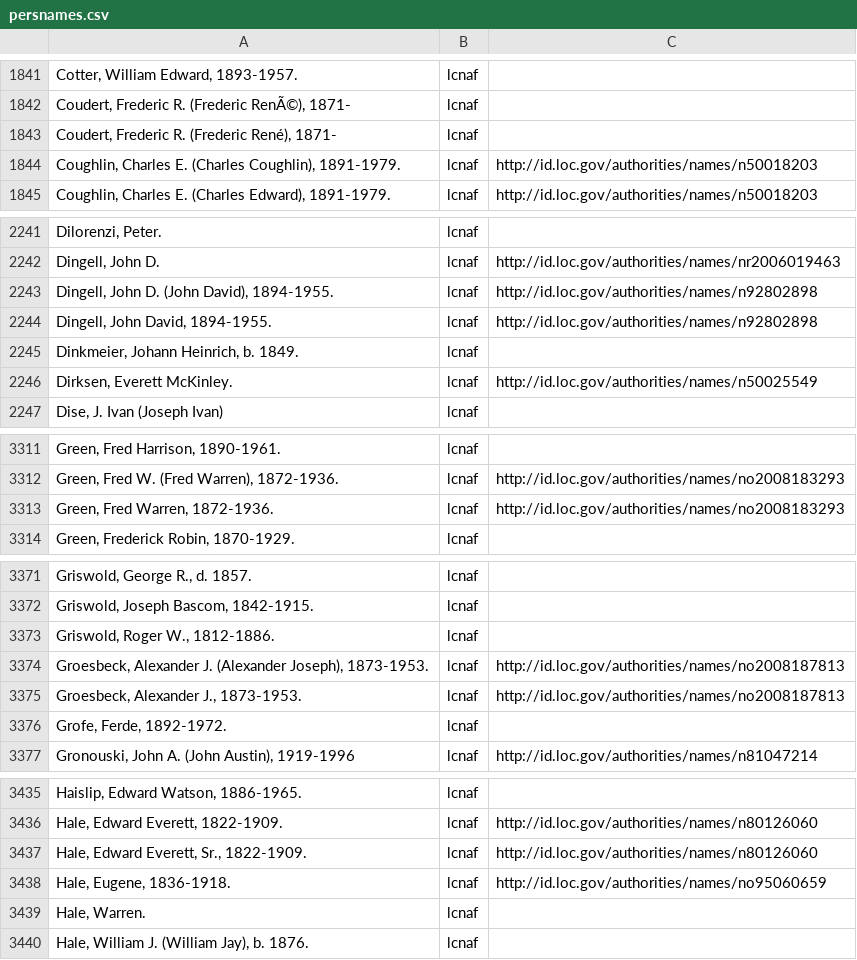
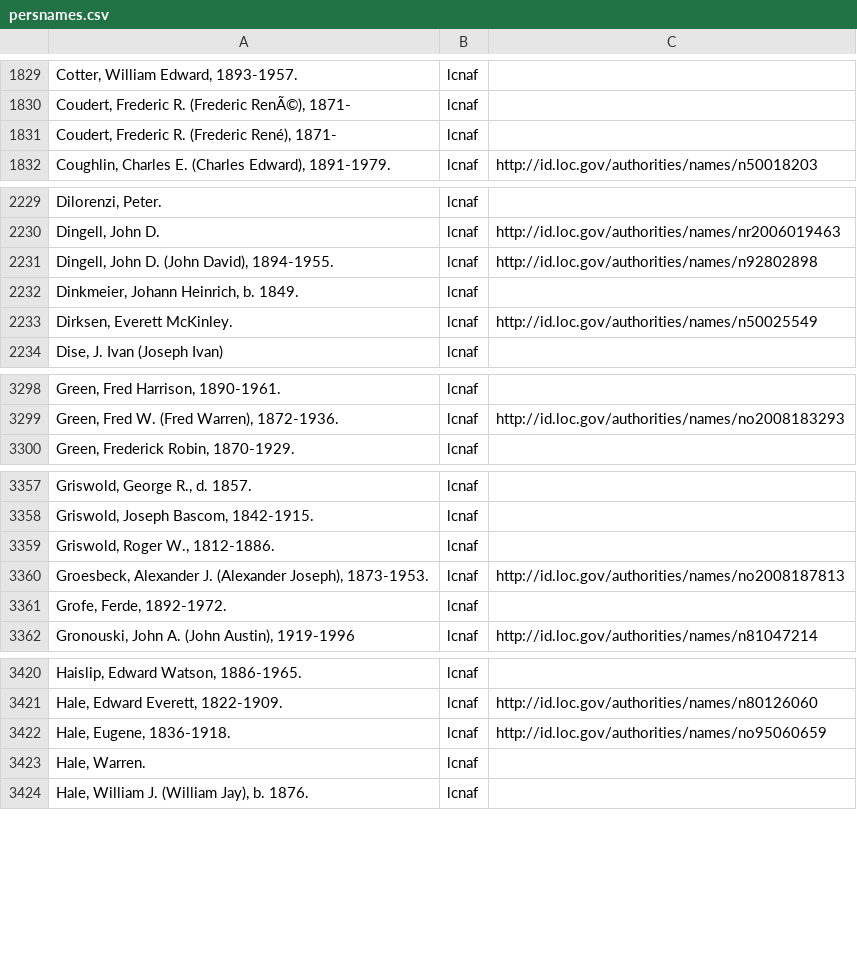
Before and after one commit to eckardm/work-stuff, a CSV file: agents/persnames.csv, drawn as a sheet; only a part is shown, gaps mark what is left out; removed rows and columns are numbered as before the commit, all else as after; the diff covers the shown part only; the diff names each change by its address in the sheet, - before the commit and + after, or states it on an @@ line.

```diff
--- a/agents/persnames.csv
+++ b/agents/persnames.csv
-row 1844: Coughlin, Charles E. (Charles Coughlin), 1891-1979. | lcnaf | http://id.loc.gov/authorities/names/n50018203
-row 2244: Dingell, John David, 1894-1955. | lcnaf | http://id.loc.gov/authorities/names/n92802898
-row 3313: Green, Fred Warren, 1872-1936. | lcnaf | http://id.loc.gov/authorities/names/no2008183293
-row 3375: Groesbeck, Alexander J., 1873-1953. | lcnaf | http://id.loc.gov/authorities/names/no2008187813
-row 3437: Hale, Edward Everett, Sr., 1822-1909. | lcnaf | http://id.loc.gov/authorities/names/n80126060
```
Also changed, not shown: 41 removed rows, 4 moved rows and 4 edited cells elsewhere in this file, 1 other file.
